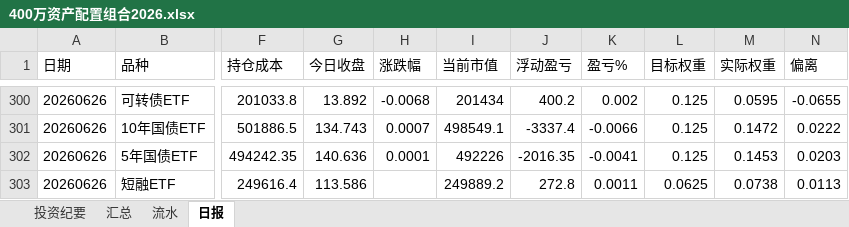
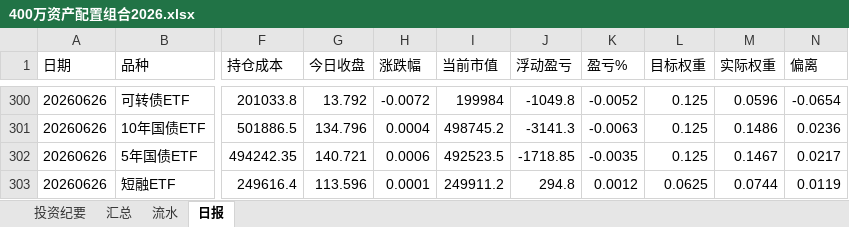
Before and after one commit to wj009-sys/cc-data, an Excel workbook: 400万资产配置组合2026.xlsx, sheet 日报, drawn as a sheet; only a part is shown, gaps mark what is left out; values as stored, in another font and other column widths than the file's, no borders; the diff covers the shown part only; the diff names each change by its address in the sheet, - before the commit and + after, or states it on an @@ line.

```diff
--- a/400万资产配置组合2026.xlsx (sheet 日报)
+++ b/400万资产配置组合2026.xlsx (sheet 日报)
-G300 (今日收盘): 13.892
+G300 (今日收盘): 13.792
-H300 (涨跌幅): -0.0068
+H300 (涨跌幅): -0.0072
-I300 (当前市值): 201434
+I300 (当前市值): 199984
-J300 (浮动盈亏): 400.2
+J300 (浮动盈亏): -1049.8
-K300 (盈亏%): 0.002
+K300 (盈亏%): -0.0052
-M300 (实际权重): 0.0595
+M300 (实际权重): 0.0596
-N300 (偏离): -0.0655
+N300 (偏离): -0.0654
-G301 (今日收盘): 134.743
+G301 (今日收盘): 134.796
-H301 (涨跌幅): 0.0007
+H301 (涨跌幅): 0.0004
-I301 (当前市值): 498549.1
+I301 (当前市值): 498745.2
-J301 (浮动盈亏): -3337.4
+J301 (浮动盈亏): -3141.3
-K301 (盈亏%): -0.0066
+K301 (盈亏%): -0.0063
-M301 (实际权重): 0.1472
+M301 (实际权重): 0.1486
-N301 (偏离): 0.0222
+N301 (偏离): 0.0236
-G302 (今日收盘): 140.636
+G302 (今日收盘): 140.721
-H302 (涨跌幅): 0.0001
+H302 (涨跌幅): 0.0006
-I302 (当前市值): 492226
+I302 (当前市值): 492523.5
-J302 (浮动盈亏): -2016.35
+J302 (浮动盈亏): -1718.85
-K302 (盈亏%): -0.0041
+K302 (盈亏%): -0.0035
-M302 (实际权重): 0.1453
+M302 (实际权重): 0.1467
-N302 (偏离): 0.0203
+N302 (偏离): 0.0217
-G303 (今日收盘): 113.586
+G303 (今日收盘): 113.596
-H303 (涨跌幅): (empty)
+H303 (涨跌幅): 0.0001
-I303 (当前市值): 249889.2
+I303 (当前市值): 249911.2
-J303 (浮动盈亏): 272.8
+J303 (浮动盈亏): 294.8
-K303 (盈亏%): 0.0011
+K303 (盈亏%): 0.0012
-M303 (实际权重): 0.0738
+M303 (实际权重): 0.0744
-N303 (偏离): 0.0113
+N303 (偏离): 0.0119
```
Also changed, not shown: 37 edited cells elsewhere in this sheet, sheet 汇总, sheet 流水, 1 other file.
